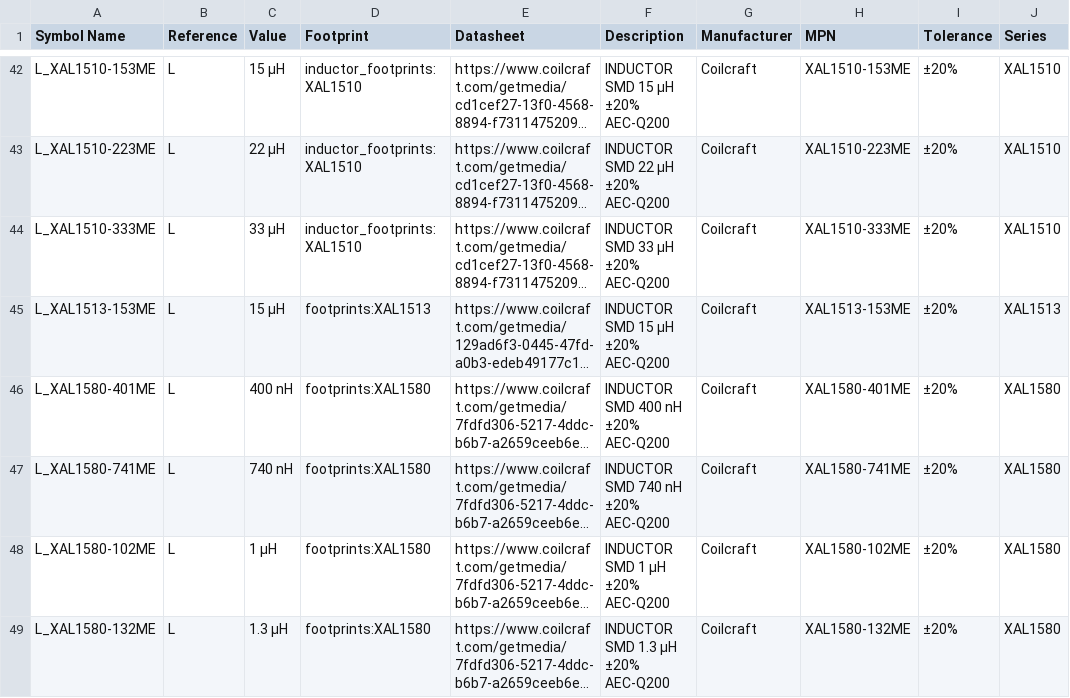
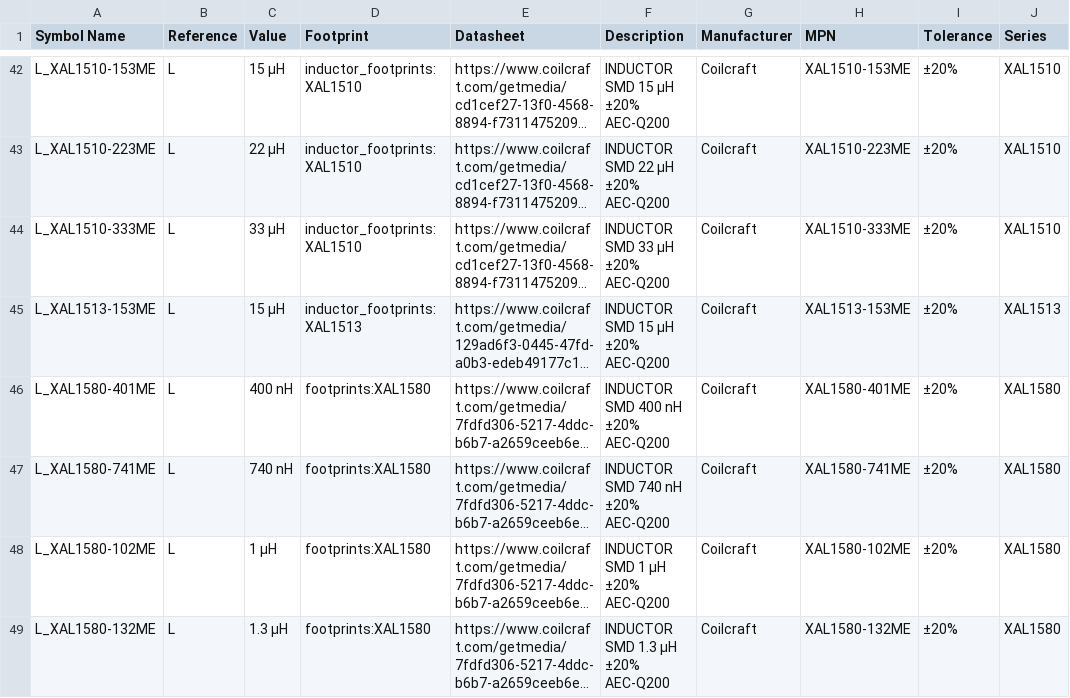
Before and after one commit to ionutms/KiCAD_Symbol_Generator, a CSV file: data/UNITED_INDUCTORS_DATA_BASE.csv, drawn as a sheet; only a part is shown, gaps mark what is left out; long unchanged cells end in …; the diff names each change by its address in the sheet, - before the commit and + after, or states it on an @@ line.

```diff
--- a/data/UNITED_INDUCTORS_DATA_BASE.csv
+++ b/data/UNITED_INDUCTORS_DATA_BASE.csv
-D45 (Footprint): footprints:XAL1513
+D45 (Footprint): inductor_footprints:XAL1513
```
Also changed, not shown: data/XAL1513_part_numbers.csv, 11 other files.
